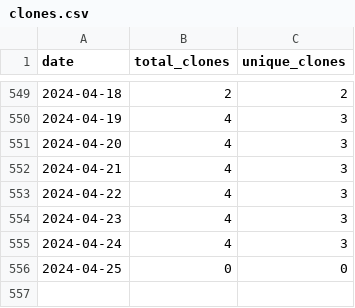
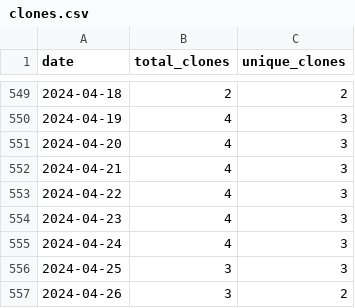
Before and after one commit to merrymitch/COMP3500, a CSV file: .traffic/clones.csv, drawn as a sheet; only a part is shown, gaps mark what is left out.

Commit message:
Updating repository traffic

```diff
--- a/.traffic/clones.csv
+++ b/.traffic/clones.csv
@@ -555,2 +555,3 @@ date,total_clones,unique_clones
 2024-04-24,4,3
-2024-04-25,0,0
+2024-04-25,3,3
+2024-04-26,3,2
```
Also changed, not shown: .traffic/views.csv, 3 other files.
